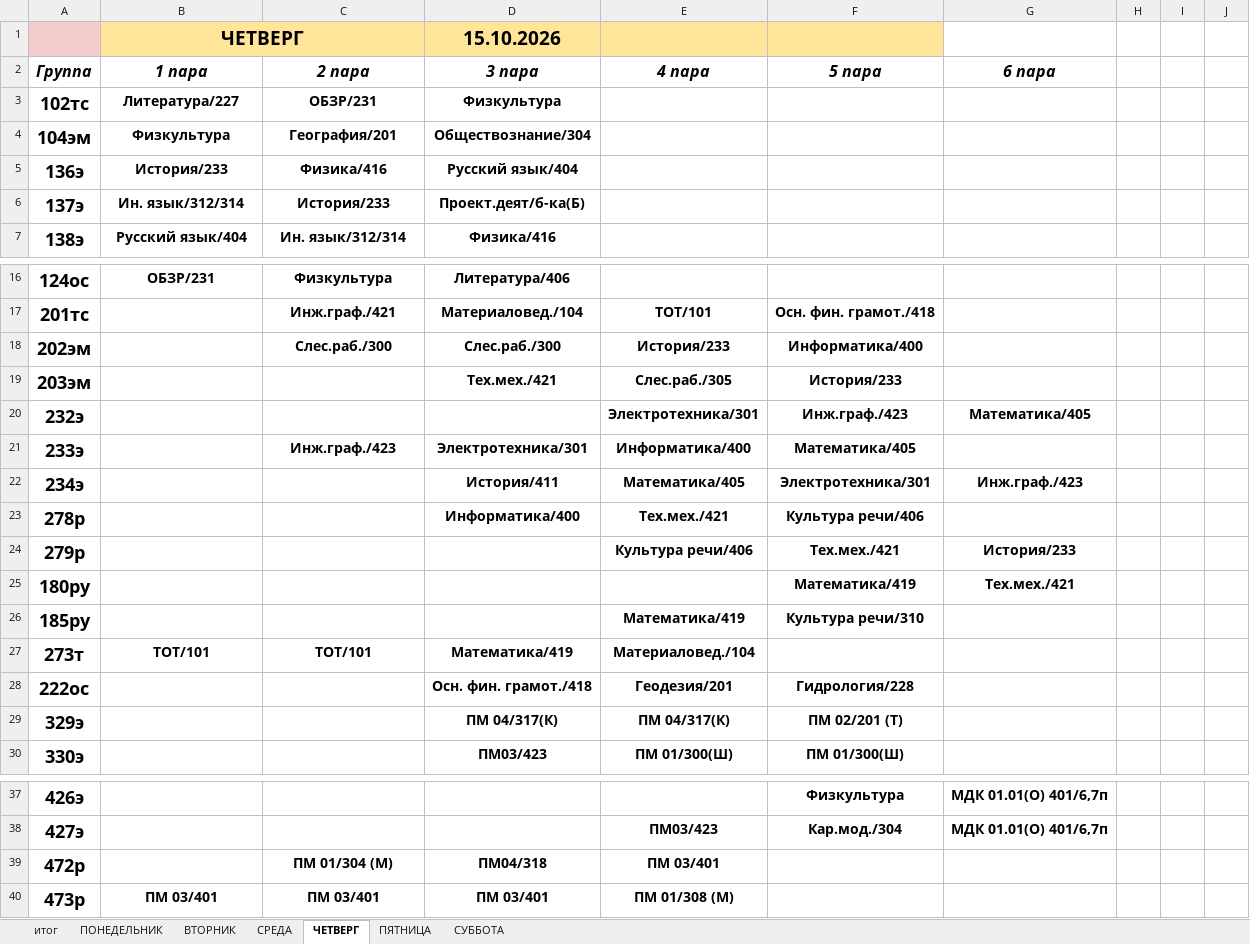
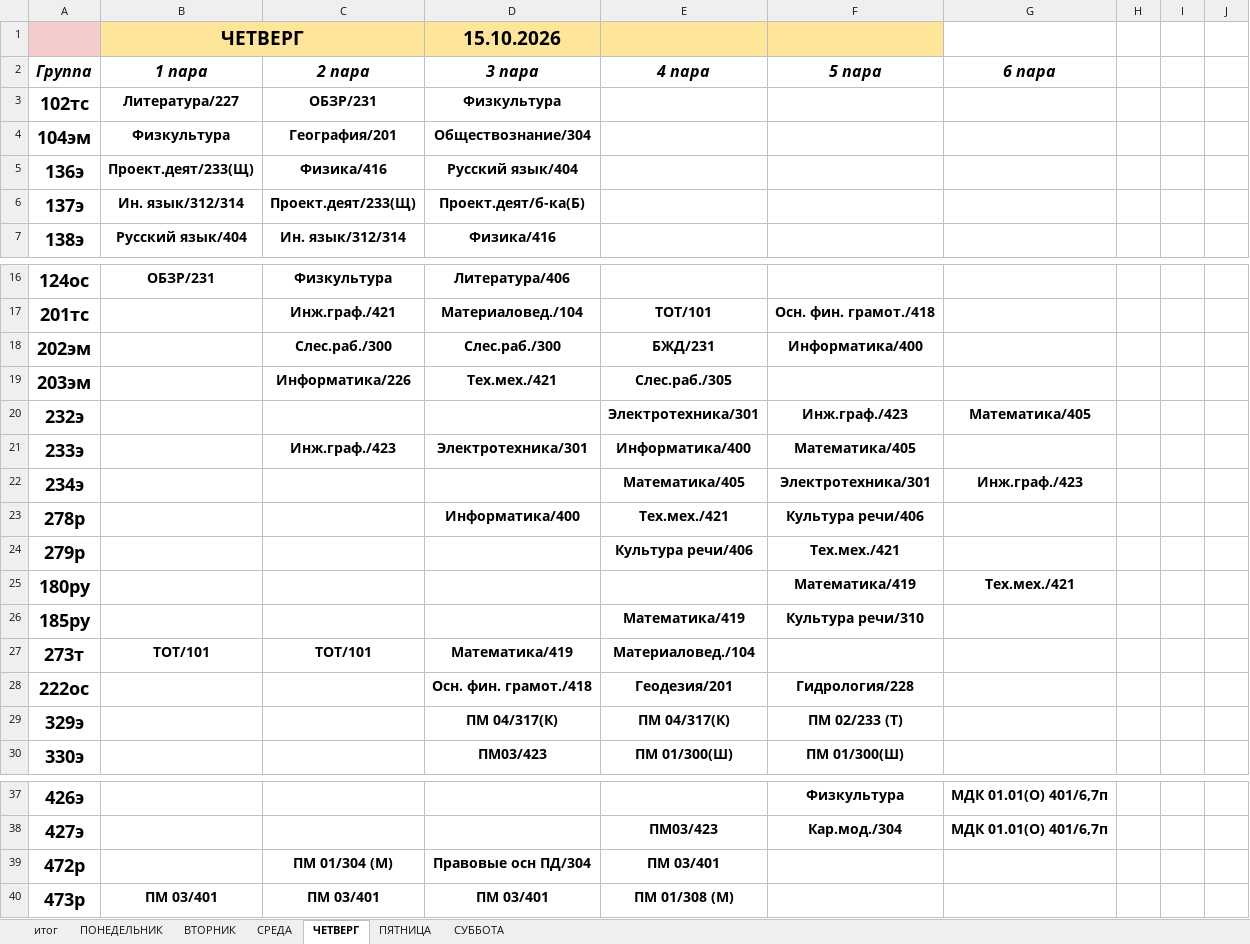
Before and after one commit to colderuopen-art/raspisanie, an Excel workbook: Расписание.xlsx, sheet ЧЕТВЕРГ, drawn as a sheet; only a part is shown, gaps mark what is left out; values as stored, in another font and other column widths than the file's, no borders; charts and pictures not drawn; the diff names each change by its address in the sheet, - before the commit and + after, or states it on an @@ line.

```diff
--- a/Расписание.xlsx (sheet ЧЕТВЕРГ)
+++ b/Расписание.xlsx (sheet ЧЕТВЕРГ)
-B5 (1 пара): История/233
+B5 (1 пара): Проект.деят/233(Щ)
-C6 (2 пара): История/233
+C6 (2 пара): Проект.деят/233(Щ)
-E18 (4 пара): История/233
+E18 (4 пара): БЖД/231
-C19 (2 пара): (empty)
+C19 (2 пара): Информатика/226
-F19 (5 пара): История/233
+F19 (5 пара): (empty)
-D22 (3 пара): История/411
+D22 (3 пара): (empty)
-G24 (6 пара): История/233
+G24 (6 пара): (empty)
-F29 (5 пара): ПМ 02/201 (Т)
+F29 (5 пара): ПМ 02/233 (Т)
-D39 (3 пара): ПМ04/318
+D39 (3 пара): Правовые осн ПД/304
```
Also changed, not shown: sheet итог, formulas that keep their value, charts or pictures.
